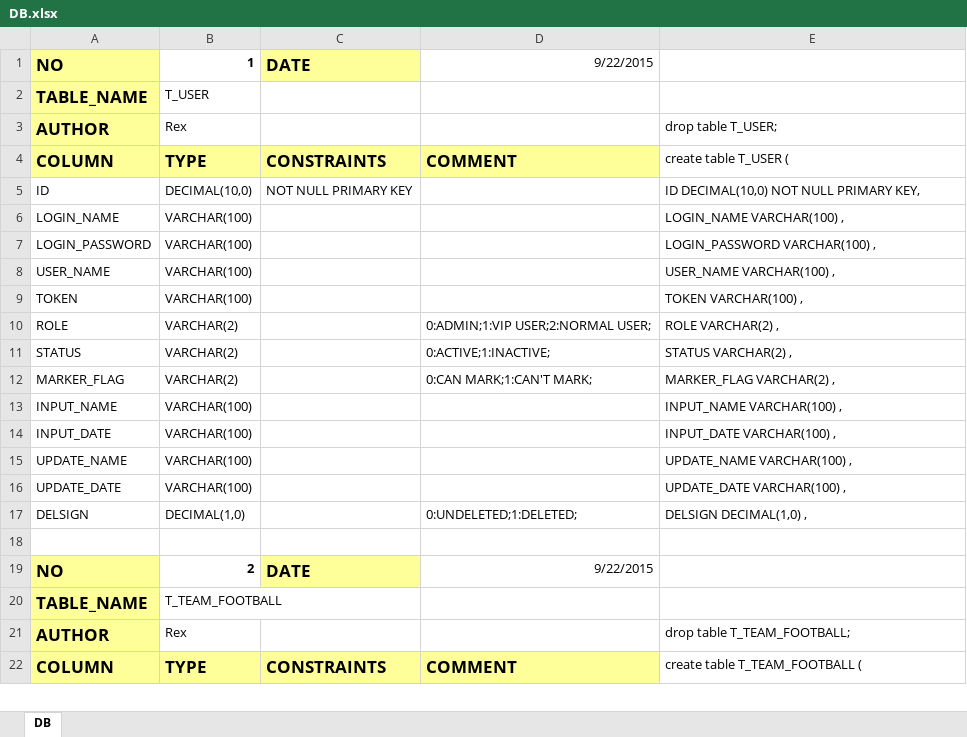
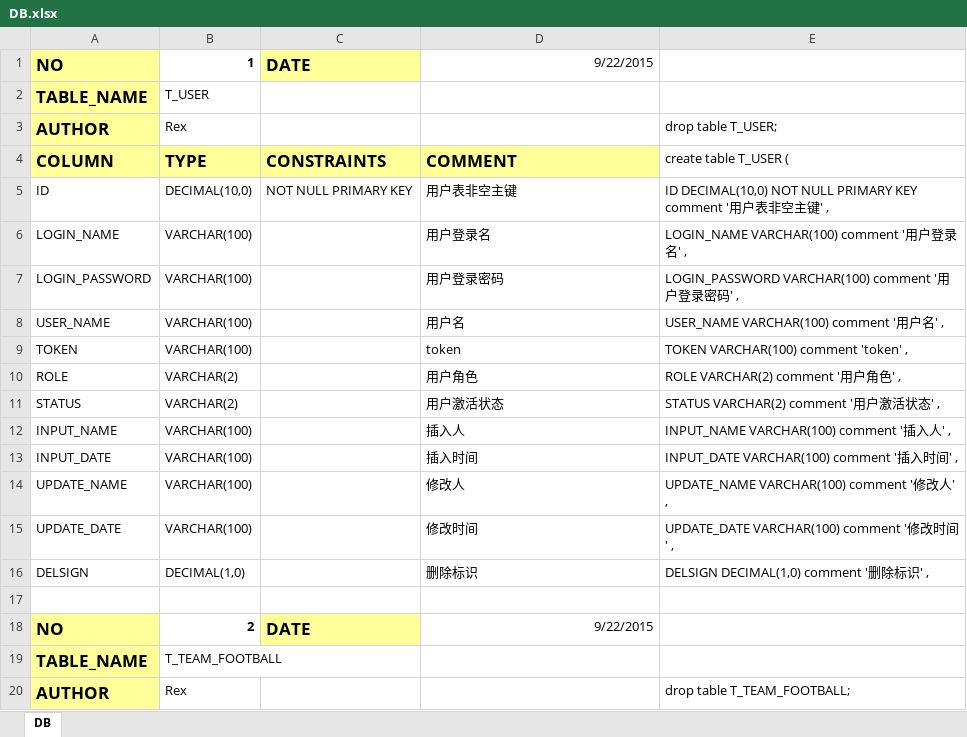
Before and after one commit to 07033320a/letsball, an Excel workbook: src/main/resources/DB.xlsx, sheet DB, drawn as a sheet; only a part is shown; the shorter side is filled out with more unchanged rows; values as stored, in another font and other column widths than the file's, no borders; removed rows and columns are numbered as before the commit, all else as after; the diff covers the shown part only; the diff names each change by its address in the sheet, - before the commit and + after, or states it on an @@ line.

Commit message:
update DB Design file

```diff
--- a/src/main/resources/DB.xlsx (sheet DB)
+++ b/src/main/resources/DB.xlsx (sheet DB)
-D5: (empty)
+D5: 用户表非空主键
-E5: …NULL PRIMARY KEY,
+E5: …NULL PRIMARY KEY comment '用户表非空主键' ,
-D6: (empty)
+D6: 用户登录名
-E6: LOGIN_NAME VARCHAR(100) ,
+E6: LOGIN_NAME VARCHAR(100) comment '用户登录名' ,
-D7: (empty)
+D7: 用户登录密码
-E7: LOGIN_PASSWORD VARCHAR(100) ,
+E7: LOGIN_PASSWORD VARCHAR(100) comment '用户登录密码' ,
-D8: (empty)
+D8: 用户名
-E8: USER_NAME VARCHAR(100) ,
+E8: USER_NAME VARCHAR(100) comment '用户名' ,
-D9: (empty)
+D9: token
-E9: TOKEN VARCHAR(100) ,
+E9: TOKEN VARCHAR(100) comment 'token' ,
-D10: 0:ADMIN;1:VIP USER;2:NORMAL USER;
+D10: 用户角色
-E10: ROLE VARCHAR(2) ,
+E10: ROLE VARCHAR(2) comment '用户角色' ,
-D11: 0:ACTIVE;1:INACTIVE;
+D11: 用户激活状态
-E11: STATUS VARCHAR(2) ,
+E11: STATUS VARCHAR(2) comment '用户激活状态' ,
-row 12: MARKER_FLAG | VARCHAR(2) |  | 0:CAN MARK;1:CAN'T MARK; | MARKER_FLAG VARCHAR(2) ,
-D12: (empty)
+D12: 插入人
-E12: INPUT_NAME VARCHAR(100) ,
+E12: INPUT_NAME VARCHAR(100) comment '插入人' ,
-D13: (empty)
+D13: 插入时间
-E13: INPUT_DATE VARCHAR(100) ,
+E13: INPUT_DATE VARCHAR(100) comment '插入时间' ,
-D14: (empty)
+D14: 修改人
-E14: UPDATE_NAME VARCHAR(100) ,
+E14: UPDATE_NAME VARCHAR(100) comment '修改人' ,
-D15: (empty)
+D15: 修改时间
-E15: UPDATE_DATE VARCHAR(100) ,
+E15: UPDATE_DATE VARCHAR(100) comment '修改时间' ,
-D16: 0:UNDELETED;1:DELETED;
+D16: 删除标识
-E16: DELSIGN DECIMAL(1,0) ,
+E16: DELSIGN DECIMAL(1,0) comment '删除标识' ,
```
Also changed, not shown: 91 edited cells elsewhere in this sheet, formulas that keep their value.
